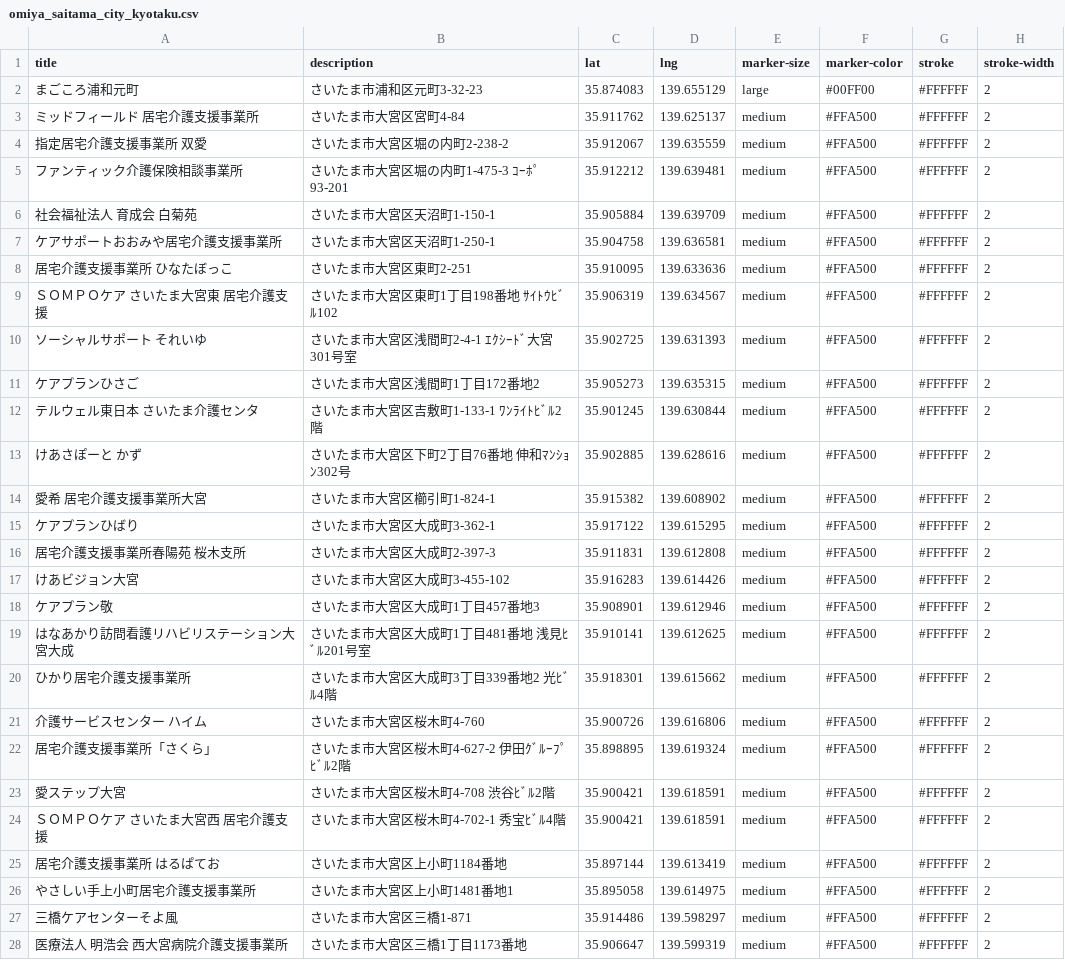
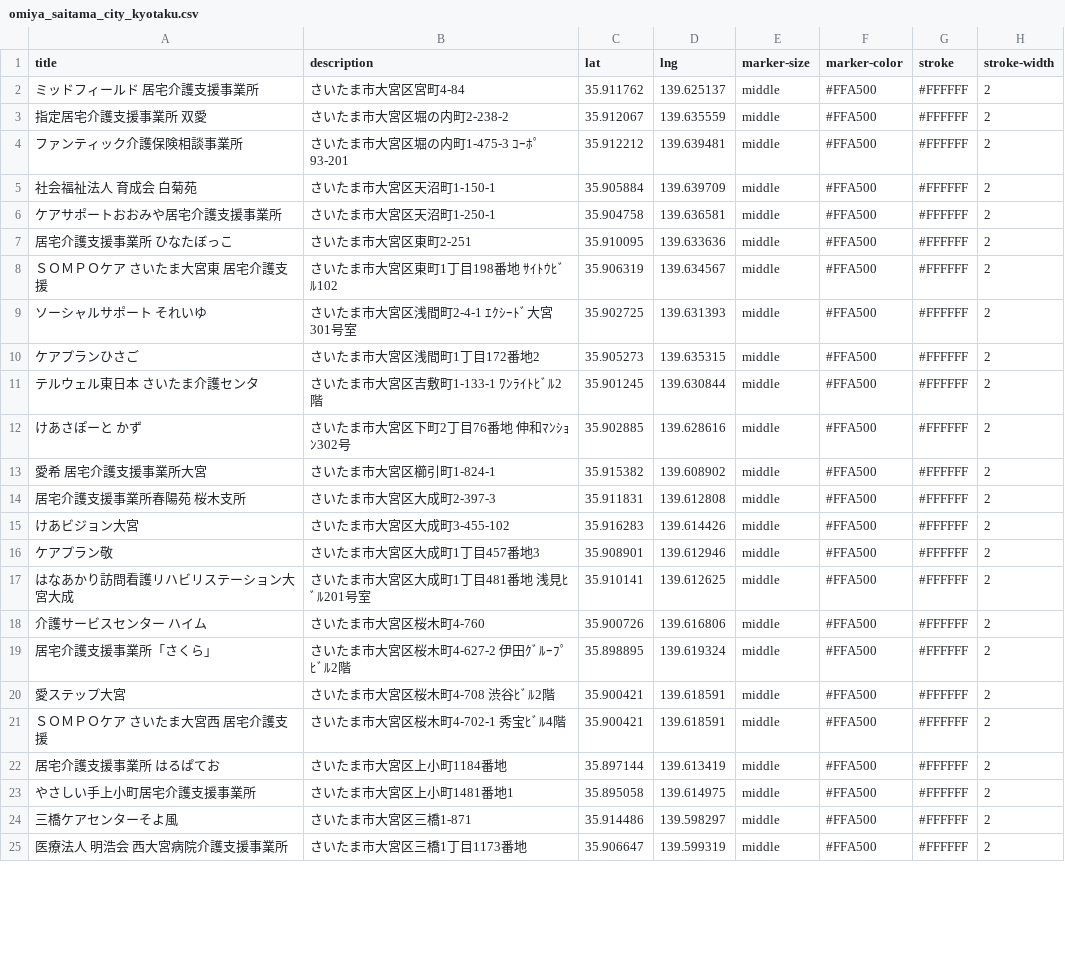
Before and after one commit to magokoromotomachi/geojson-api, a CSV file: omiya_saitama_city_kyotaku.csv, drawn as a sheet; only a part is shown; the diff covers the shown part only.

```diff
--- a/omiya_saitama_city_kyotaku.csv
+++ b/omiya_saitama_city_kyotaku.csv
@@ -1,28 +1,25 @@
 title,description,lat,lng,marker-size,marker-color,stroke,stroke-width
-まごころ浦和元町,さいたま市浦和区元町3-32-23,35.874083,139.655129,large,#00FF00,#FFFFFF,2
-ミッドフィールド　居宅介護支援事業所,さいたま市大宮区宮町4-84,35.911762,139.625137,medium,#FFA500,#FFFFFF,2
-指定居宅介護支援事業所 双愛,さいたま市大宮区堀の内町2-238-2,35.912067,139.635559,medium,#FFA500,#FFFFFF,2
-ファンティック介護保険相談事業所,さいたま市大宮区堀の内町1-475-3 ｺｰﾎﾟ93-201,35.912212,139.639481,medium,#FFA500,#FFFFFF,2
-社会福祉法人　育成会　白菊苑,さいたま市大宮区天沼町1-150-1,35.905884,139.639709,medium,#FFA500,#FFFFFF,2
-ケアサポートおおみや居宅介護支援事業所,さいたま市大宮区天沼町1-250-1,35.904758,139.636581,medium,#FFA500,#FFFFFF,2
-居宅介護支援事業所　ひなたぼっこ,さいたま市大宮区東町2-251,35.910095,139.633636,medium,#FFA500,#FFFFFF,2
-ＳＯＭＰＯケア　さいたま大宮東　居宅介護支援,さいたま市大宮区東町1丁目198番地 ｻｲﾄｳﾋﾞﾙ102,35.906319,139.634567,medium,#FFA500,#FFFFFF,2
-ソーシャルサポート　それいゆ,さいたま市大宮区浅間町2-4-1 ｴｸｼｰﾄﾞ大宮 301号室,35.902725,139.631393,medium,#FFA500,#FFFFFF,2
-ケアプランひさご,さいたま市大宮区浅間町1丁目172番地2,35.905273,139.635315,medium,#FFA500,#FFFFFF,2
-テルウェル東日本　さいたま介護センタ,さいたま市大宮区吉敷町1-133-1 ﾜﾝﾗｲﾄﾋﾞﾙ2階,35.901245,139.630844,medium,#FFA500,#FFFFFF,2
-けあさぽーと　かず,さいたま市大宮区下町2丁目76番地 伸和ﾏﾝｼｮﾝ302号,35.902885,139.628616,medium,#FFA500,#FFFFFF,2
-愛希　居宅介護支援事業所大宮,さいたま市大宮区櫛引町1-824-1,35.915382,139.608902,medium,#FFA500,#FFFFFF,2
-ケアプランひばり,さいたま市大宮区大成町3-362-1,35.917122,139.615295,medium,#FFA500,#FFFFFF,2
-居宅介護支援事業所春陽苑　桜木支所,さいたま市大宮区大成町2-397-3,35.911831,139.612808,medium,#FFA500,#FFFFFF,2
-けあビジョン大宮,さいたま市大宮区大成町3-455-102,35.916283,139.614426,medium,#FFA500,#FFFFFF,2
-ケアプラン敬,さいたま市大宮区大成町1丁目457番地3,35.908901,139.612946,medium,#FFA500,#FFFFFF,2
-はなあかり訪問看護リハビリステーション大宮大成,さいたま市大宮区大成町1丁目481番地 浅見ﾋﾞﾙ201号室,35.910141,139.612625,medium,#FFA500,#FFFFFF,2
-ひかり居宅介護支援事業所,さいたま市大宮区大成町3丁目339番地2 光ﾋﾞﾙ4階,35.918301,139.615662,medium,#FFA500,#FFFFFF,2
-介護サービスセンター ハイム,さいたま市大宮区桜木町4-760,35.900726,139.616806,medium,#FFA500,#FFFFFF,2
-居宅介護支援事業所「さくら」,さいたま市大宮区桜木町4-627-2 伊田ｸﾞﾙｰﾌﾟﾋﾞﾙ2階,35.898895,139.619324,medium,#FFA500,#FFFFFF,2
-愛ステップ大宮,さいたま市大宮区桜木町4-708 渋谷ﾋﾞﾙ2階,35.900421,139.618591,medium,#FFA500,#FFFFFF,2
-ＳＯＭＰＯケア　さいたま大宮西　居宅介護支援,さいたま市大宮区桜木町4-702-1 秀宝ﾋﾞﾙ4階,35.900421,139.618591,medium,#FFA500,#FFFFFF,2
-居宅介護支援事業所　はるぱてお,さいたま市大宮区上小町1184番地,35.897144,139.613419,medium,#FFA500,#FFFFFF,2
-やさしい手上小町居宅介護支援事業所,さいたま市大宮区上小町1481番地1,35.895058,139.614975,medium,#FFA500,#FFFFFF,2
-三橋ケアセンターそよ風,さいたま市大宮区三橋1-871,35.914486,139.598297,medium,#FFA500,#FFFFFF,2
-医療法人　明浩会　西大宮病院介護支援事業所,さいたま市大宮区三橋1丁目1173番地,35.906647,139.599319,medium,#FFA500,#FFFFFF,2
+ミッドフィールド　居宅介護支援事業所,さいたま市大宮区宮町4-84,35.911762,139.625137,middle,#FFA500,#FFFFFF,2
+指定居宅介護支援事業所 双愛,さいたま市大宮区堀の内町2-238-2,35.912067,139.635559,middle,#FFA500,#FFFFFF,2
+ファンティック介護保険相談事業所,さいたま市大宮区堀の内町1-475-3 ｺｰﾎﾟ93-201,35.912212,139.639481,middle,#FFA500,#FFFFFF,2
+社会福祉法人　育成会　白菊苑,さいたま市大宮区天沼町1-150-1,35.905884,139.639709,middle,#FFA500,#FFFFFF,2
+ケアサポートおおみや居宅介護支援事業所,さいたま市大宮区天沼町1-250-1,35.904758,139.636581,middle,#FFA500,#FFFFFF,2
+居宅介護支援事業所　ひなたぼっこ,さいたま市大宮区東町2-251,35.910095,139.633636,middle,#FFA500,#FFFFFF,2
+ＳＯＭＰＯケア　さいたま大宮東　居宅介護支援,さいたま市大宮区東町1丁目198番地 ｻｲﾄｳﾋﾞﾙ102,35.906319,139.634567,middle,#FFA500,#FFFFFF,2
+ソーシャルサポート　それいゆ,さいたま市大宮区浅間町2-4-1 ｴｸｼｰﾄﾞ大宮 301号室,35.902725,139.631393,middle,#FFA500,#FFFFFF,2
+ケアプランひさご,さいたま市大宮区浅間町1丁目172番地2,35.905273,139.635315,middle,#FFA500,#FFFFFF,2
+テルウェル東日本　さいたま介護センタ,さいたま市大宮区吉敷町1-133-1 ﾜﾝﾗｲﾄﾋﾞﾙ2階,35.901245,139.630844,middle,#FFA500,#FFFFFF,2
+けあさぽーと　かず,さいたま市大宮区下町2丁目76番地 伸和ﾏﾝｼｮﾝ302号,35.902885,139.628616,middle,#FFA500,#FFFFFF,2
+愛希　居宅介護支援事業所大宮,さいたま市大宮区櫛引町1-824-1,35.915382,139.608902,middle,#FFA500,#FFFFFF,2
+居宅介護支援事業所春陽苑　桜木支所,さいたま市大宮区大成町2-397-3,35.911831,139.612808,middle,#FFA500,#FFFFFF,2
+けあビジョン大宮,さいたま市大宮区大成町3-455-102,35.916283,139.614426,middle,#FFA500,#FFFFFF,2
+ケアプラン敬,さいたま市大宮区大成町1丁目457番地3,35.908901,139.612946,middle,#FFA500,#FFFFFF,2
+はなあかり訪問看護リハビリステーション大宮大成,さいたま市大宮区大成町1丁目481番地 浅見ﾋﾞﾙ201号室,35.910141,139.612625,middle,#FFA500,#FFFFFF,2
+介護サービスセンター ハイム,さいたま市大宮区桜木町4-760,35.900726,139.616806,middle,#FFA500,#FFFFFF,2
+居宅介護支援事業所「さくら」,さいたま市大宮区桜木町4-627-2 伊田ｸﾞﾙｰﾌﾟﾋﾞﾙ2階,35.898895,139.619324,middle,#FFA500,#FFFFFF,2
+愛ステップ大宮,さいたま市大宮区桜木町4-708 渋谷ﾋﾞﾙ2階,35.900421,139.618591,middle,#FFA500,#FFFFFF,2
+ＳＯＭＰＯケア　さいたま大宮西　居宅介護支援,さいたま市大宮区桜木町4-702-1 秀宝ﾋﾞﾙ4階,35.900421,139.618591,middle,#FFA500,#FFFFFF,2
+居宅介護支援事業所　はるぱてお,さいたま市大宮区上小町1184番地,35.897144,139.613419,middle,#FFA500,#FFFFFF,2
+やさしい手上小町居宅介護支援事業所,さいたま市大宮区上小町1481番地1,35.895058,139.614975,middle,#FFA500,#FFFFFF,2
+三橋ケアセンターそよ風,さいたま市大宮区三橋1-871,35.914486,139.598297,middle,#FFA500,#FFFFFF,2
+医療法人　明浩会　西大宮病院介護支援事業所,さいたま市大宮区三橋1丁目1173番地,35.906647,139.599319,middle,#FFA500,#FFFFFF,2
```
Also changed, not shown: 4 edited cells elsewhere in this file, kita_saitama_city_kyotaku.csv, saitama_city_kyotaku.csv, 8 other files.
